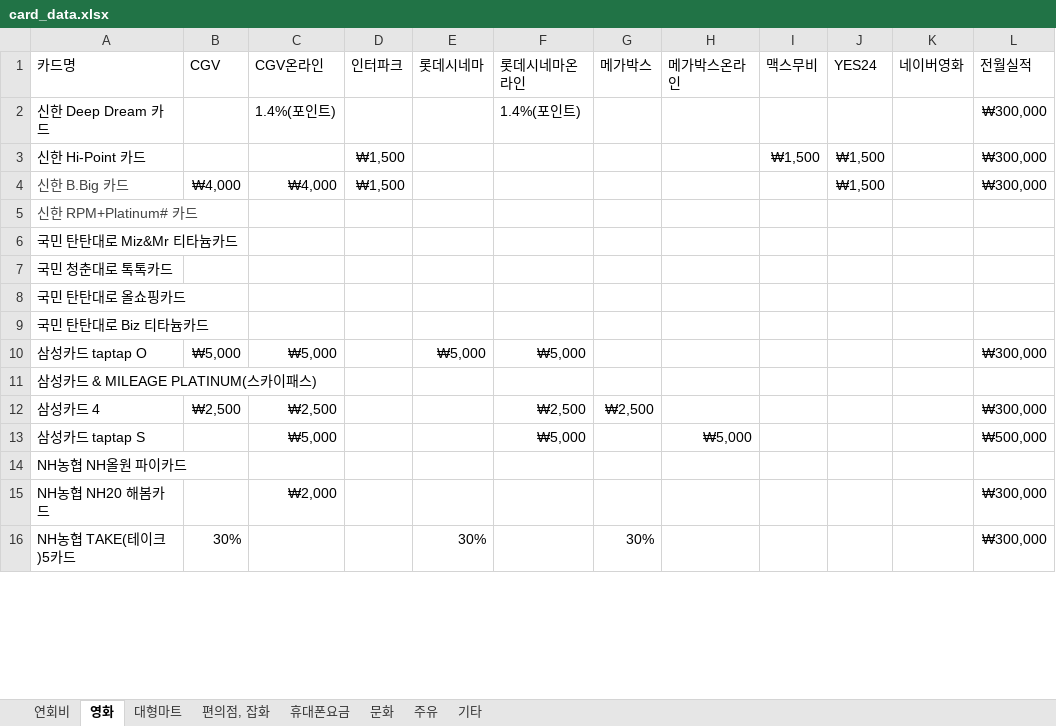
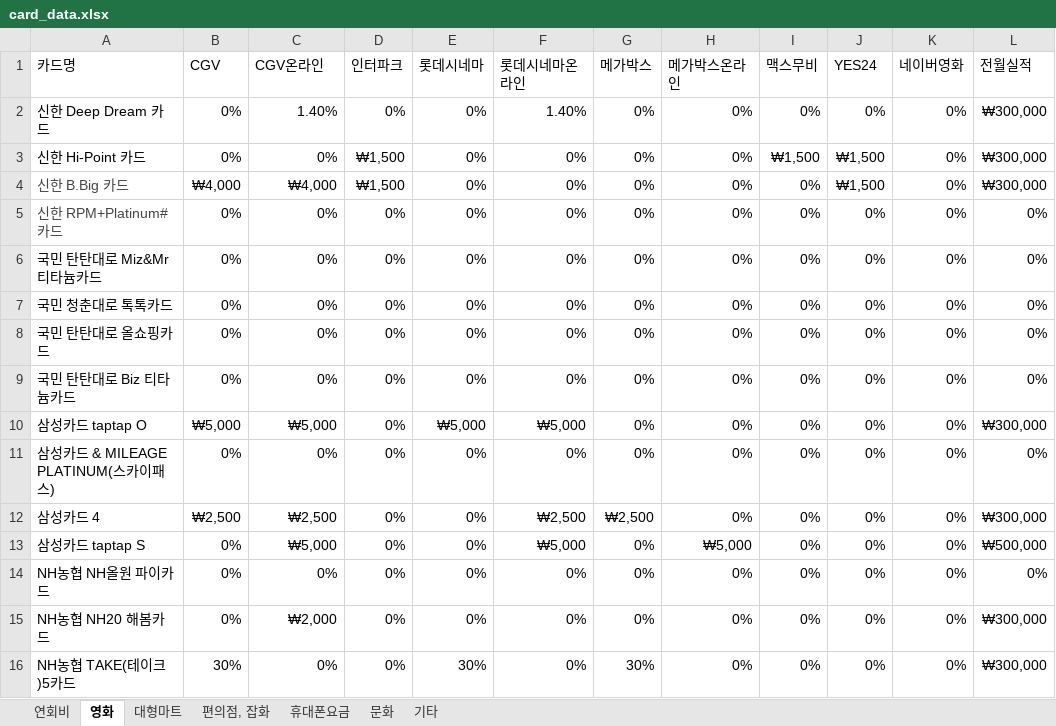
Before and after one commit to CLASSOM/Classom, an Excel workbook: DB/card_data.xlsx, sheet 영화, drawn as a sheet; only a part is shown; values as stored, in another font and other column widths than the file's, no borders; the diff covers the shown part only; the diff names each change by its address in the sheet, - before the commit and + after, or states it on an @@ line.

```diff
--- a/DB/card_data.xlsx (sheet 영화)
+++ b/DB/card_data.xlsx (sheet 영화)
-sheet tab: 주유
-B2:B3 (CGV): (empty)
+B2:B3 (CGV): 0%
-C2 (CGV온라인): 1.4%(포인트)
+C2 (CGV온라인): 1.40%
-D2 (인터파크): (empty)
+D2 (인터파크): 0%
-E2:E9 (롯데시네마): (empty)
+E2:E9 (롯데시네마): 0%
-F2 (롯데시네마온라인): 1.4%(포인트)
+F2 (롯데시네마온라인): 1.40%
-G2:G11 (메가박스): (empty)
+G2:G11 (메가박스): 0%
-H2:H12 (메가박스온라인): (empty)
+H2:H12 (메가박스온라인): 0%
-I2 (맥스무비): (empty)
+I2 (맥스무비): 0%
-J2 (YES24): (empty)
+J2 (YES24): 0%
-K2:K16 (네이버영화): (empty)
+K2:K16 (네이버영화): 0%
-C3 (CGV온라인): (empty)
+C3 (CGV온라인): 0%
-F3:F9 (롯데시네마온라인): (empty)
+F3:F9 (롯데시네마온라인): 0%
-I4:I16 (맥스무비): (empty)
+I4:I16 (맥스무비): 0%
-B5:B9 (CGV): (empty)
+B5:B9 (CGV): 0%
-C5:C9 (CGV온라인): (empty)
+C5:C9 (CGV온라인): 0%
-D5:D16 (인터파크): (empty)
+D5:D16 (인터파크): 0%
-J5:J16 (YES24): (empty)
+J5:J16 (YES24): 0%
-L5:L9 (전월실적): (empty)
+L5:L9 (전월실적): 0%
-B11 (CGV): (empty)
+B11 (CGV): 0%
-C11 (CGV온라인): (empty)
+C11 (CGV온라인): 0%
-E11:E15 (롯데시네마): (empty)
+E11:E15 (롯데시네마): 0%
-F11 (롯데시네마온라인): (empty)
+F11 (롯데시네마온라인): 0%
-L11 (전월실적): (empty)
+L11 (전월실적): 0%
-B13:B15 (CGV): (empty)
+B13:B15 (CGV): 0%
-G13:G15 (메가박스): (empty)
+G13:G15 (메가박스): 0%
-C14 (CGV온라인): (empty)
+C14 (CGV온라인): 0%
-F14:F16 (롯데시네마온라인): (empty)
+F14:F16 (롯데시네마온라인): 0%
-H14:H16 (메가박스온라인): (empty)
+H14:H16 (메가박스온라인): 0%
-L14 (전월실적): (empty)
+L14 (전월실적): 0%
-C16 (CGV온라인): (empty)
+C16 (CGV온라인): 0%
```
Also changed, not shown: 253 edited cells elsewhere in this sheet, sheet 대형마트, sheet 문화, sheet 기타, sheet 편의점, 잡화, sheet 연회비, sheet 휴대폰요금.
